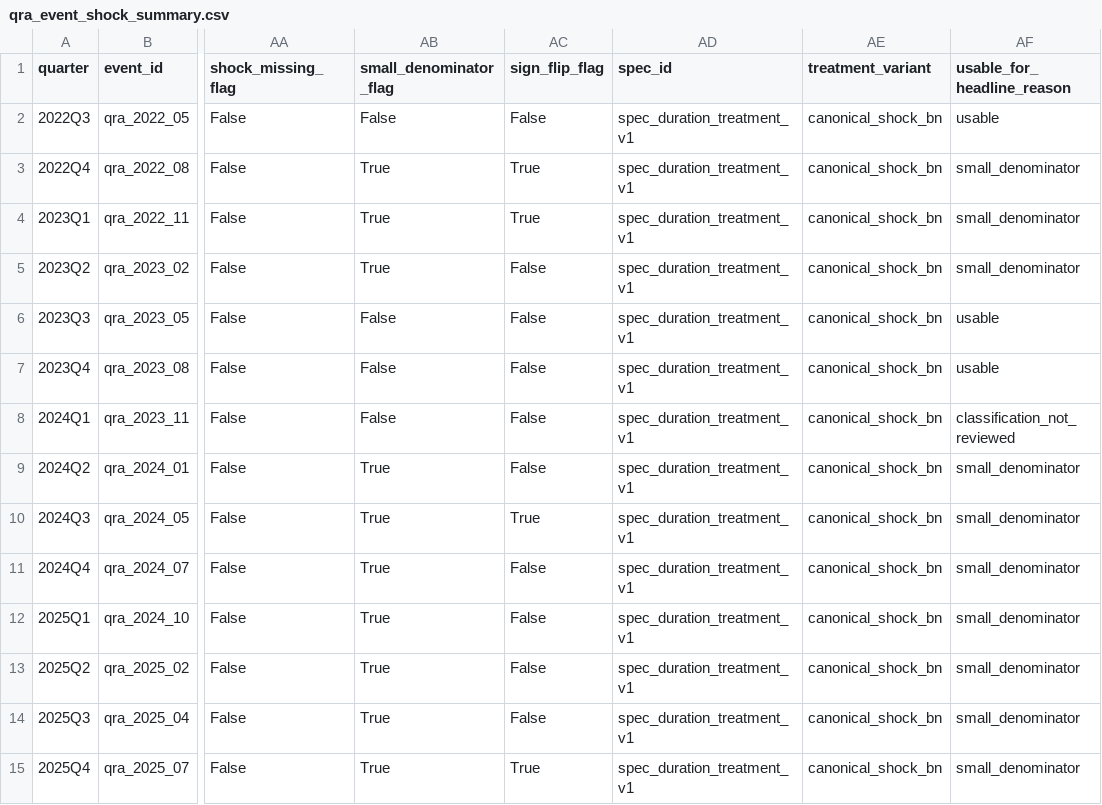
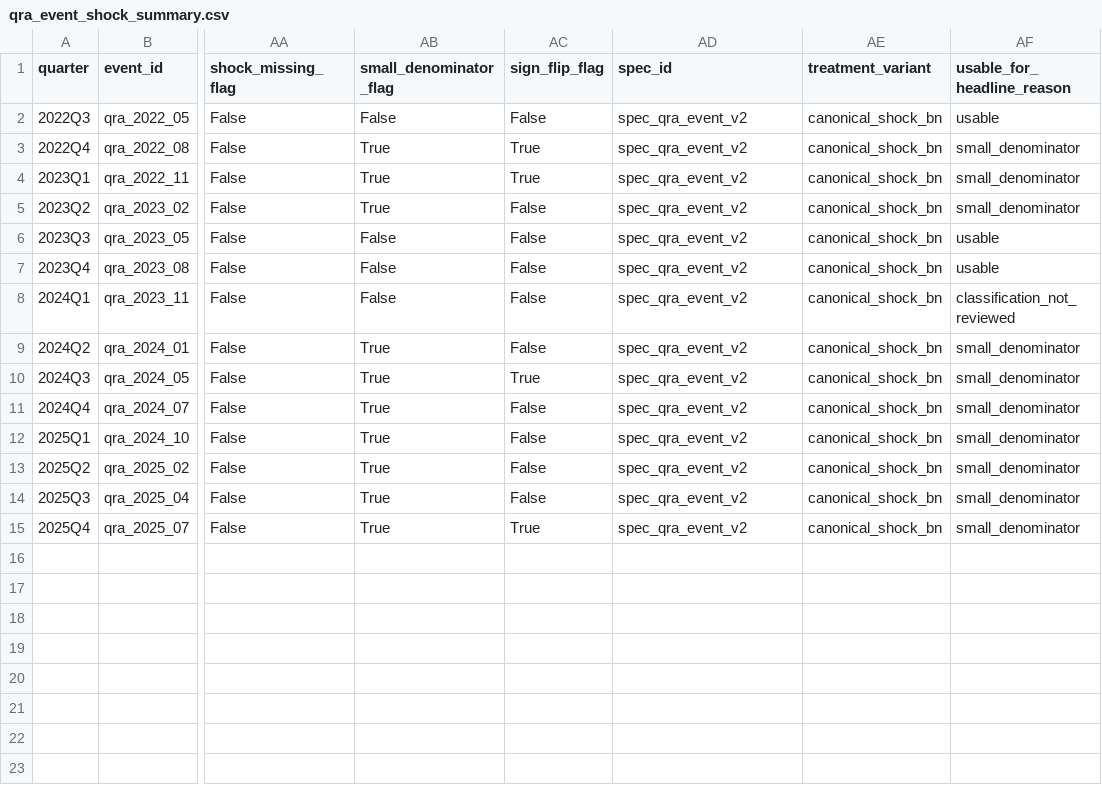
Before and after one commit to smkwray/qrawatch, a CSV file: site/data/qra_event_shock_summary.csv, drawn as a sheet; only a part is shown, gaps mark what is left out; the diff names each change by its address in the sheet, - before the commit and + after, or states it on an @@ line.

```diff
--- a/site/data/qra_event_shock_summary.csv
+++ b/site/data/qra_event_shock_summary.csv
-AD2:AD15 (spec_id): spec_duration_treatment_v1
+AD2:AD15 (spec_id): spec_qra_event_v2
```
Also changed, not shown: site/data/dataset_status.csv, site/data/event_usability_table.csv, 27 other files.
